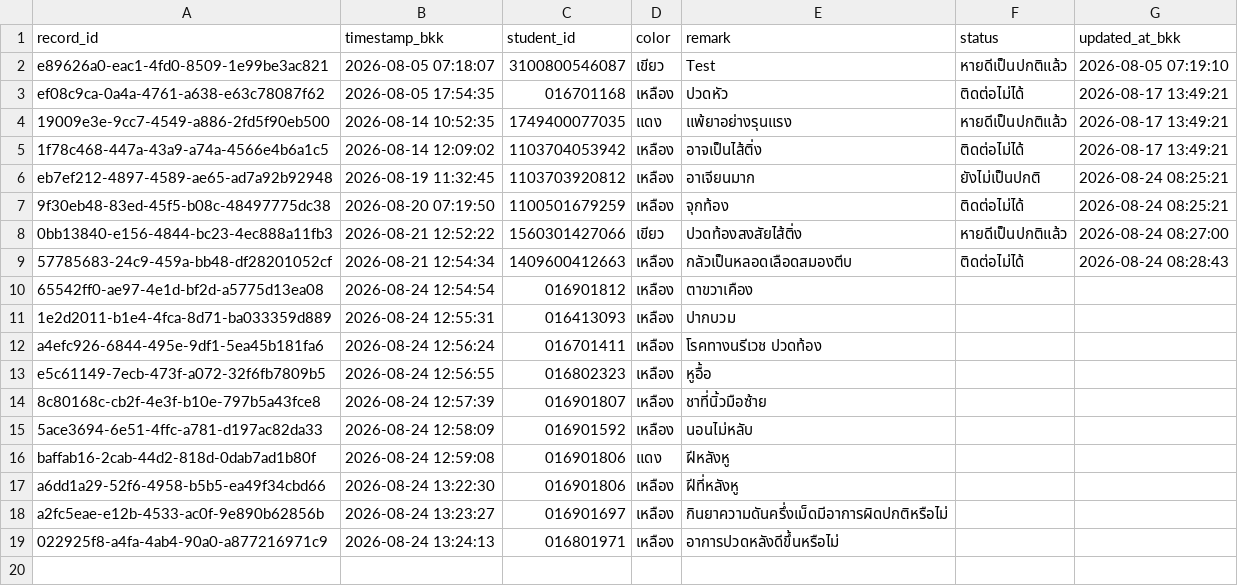
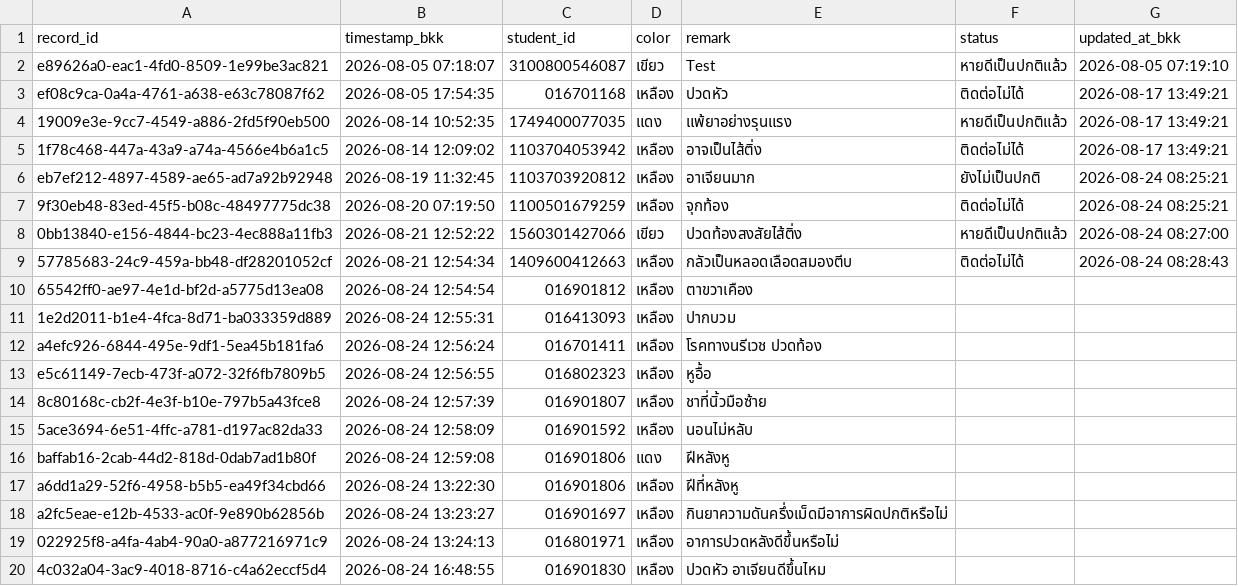
Before and after one commit to PythonianSt/FollowUp, a CSV file: data/followup.csv, drawn as a sheet; the diff names each change by its address in the sheet, - before the commit and + after, or states it on an @@ line.

Commit message:
Add follow-up case 016901830

```diff
--- a/data/followup.csv
+++ b/data/followup.csv
+row 20: 4c032a04-3ac9-4018-8716-c4a62eccf5d4 | 2026-08-24 16:48:55 | 016901830 | เหลือง | ปวดหัว อาเจียนดีขึ้นไหม
```
